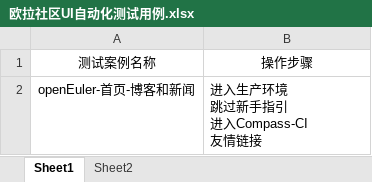
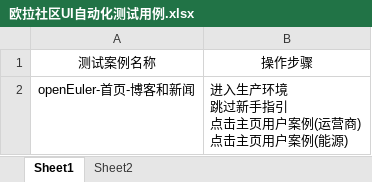
Before and after one commit to zhoulezl/IntegrateTest, an Excel workbook: 本地play_UI _easySoftWare/test_cases/欧拉社区UI自动化测试用例.xlsx, sheet Sheet1, drawn as a sheet; values as stored, in another font and other column widths than the file's, no borders; ↵ is a line break in a cell; the diff names each change by its address in the sheet, - before the commit and + after, or states it on an @@ line.

```diff
--- a/本地play_UI _easySoftWare/test_cases/欧拉社区UI自动化测试用例.xlsx (sheet Sheet1)
+++ b/本地play_UI _easySoftWare/test_cases/欧拉社区UI自动化测试用例.xlsx (sheet Sheet1)
-B2: 进入生产环境 ↵ 跳过新手指引 ↵ 进入Compass-CI ↵ 友情链接
+B2: 进入生产环境 ↵ 跳过新手指引 ↵ 点击主页用户案例(运营商) ↵ 点击主页用户案例(能源)
```
Also changed, not shown: 1 other file.
